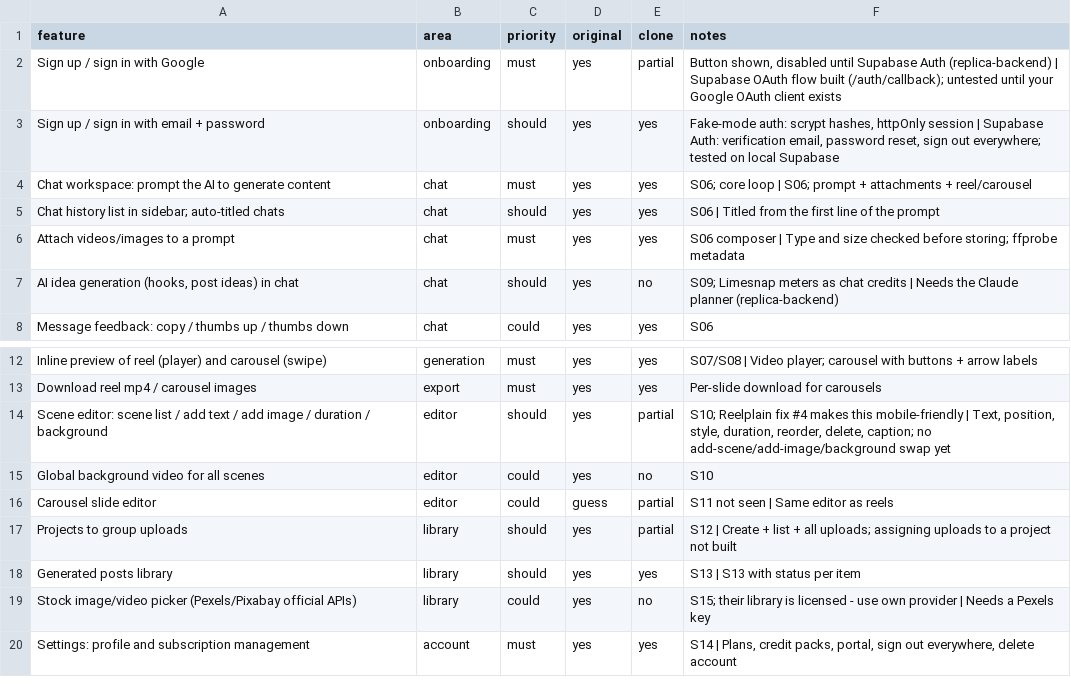
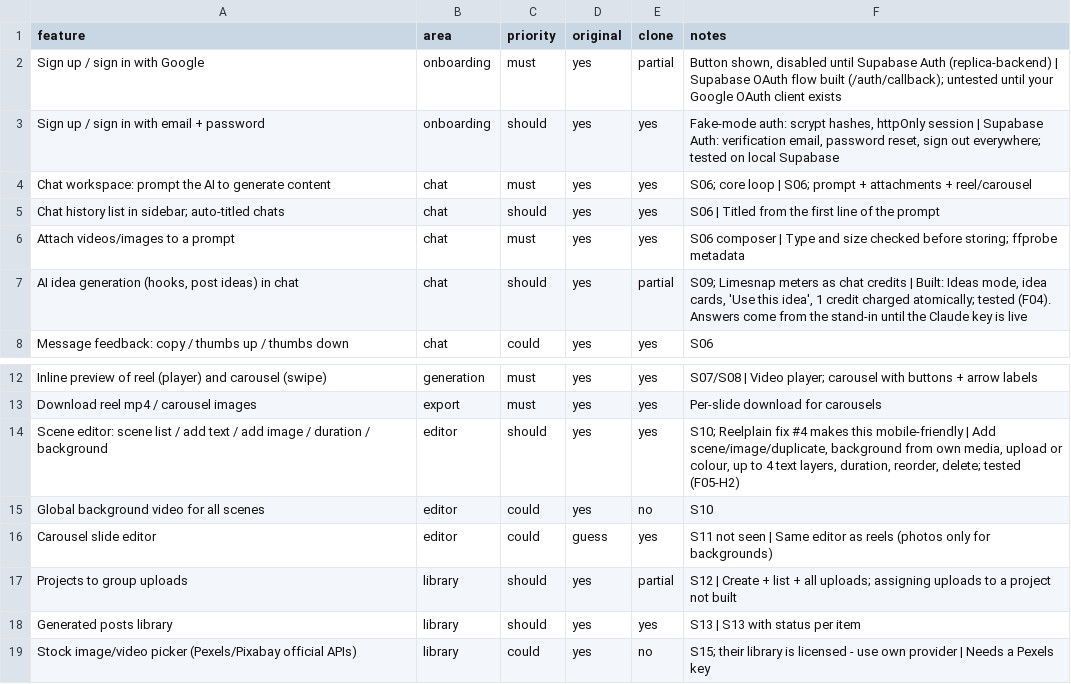
Before and after one commit to ineedmoney0818-boop/Corona_kingpin, a CSV file: replica/features.csv, drawn as a sheet; only a part is shown, gaps mark what is left out; the shorter side is filled out with more unchanged rows.

```diff
--- a/replica/features.csv
+++ b/replica/features.csv
@@ -6,3 +6,3 @@ Chat history list in sidebar; auto-titled chats,chat,should,yes,yes,S06 | Titled
 Attach videos/images to a prompt,chat,must,yes,yes,S06 composer | Type and size checked before storing; ffprobe metadata
-"AI idea generation (hooks, post ideas) in chat",chat,should,yes,no,S09; Limesnap meters as chat credits | Needs the Claude planner (replica-backend)
+"AI idea generation (hooks, post ideas) in chat",chat,should,yes,partial,"S09; Limesnap meters as chat credits | Built: Ideas mode, idea cards, 'Use this idea', 1 credit charged atomically; tested (F04). Answers come from the stand-in until the Claude key is live"
 Message feedback: copy / thumbs up / thumbs down,chat,could,yes,yes,S06
@@ -13,5 +13,5 @@ Inline preview of reel (player) and carousel (swipe),generation,must,yes,yes,S07
 Download reel mp4 / carousel images,export,must,yes,yes,Per-slide download for carousels
-Scene editor: scene list / add text / add image / duration / background,editor,should,yes,partial,"S10; Reelplain fix #4 makes this mobile-friendly | Text, position, style, duration, reorder, delete, caption; no add-scene/add-image/background swap yet"
+Scene editor: scene list / add text / add image / duration / background,editor,should,yes,yes,"S10; Reelplain fix #4 makes this mobile-friendly | Add scene/image/duplicate, background from own media, upload or colour, up to 4 text layers, duration, reorder, delete; tested (F05-H2)"
 Global background video for all scenes,editor,could,yes,no,S10
-Carousel slide editor,editor,could,guess,partial,S11 not seen | Same editor as reels
+Carousel slide editor,editor,could,guess,yes,S11 not seen | Same editor as reels (photos only for backgrounds)
 Projects to group uploads,library,should,yes,partial,S12 | Create + list + all uploads; assigning uploads to a project not built
```
Also changed, not shown: 2 other files.
